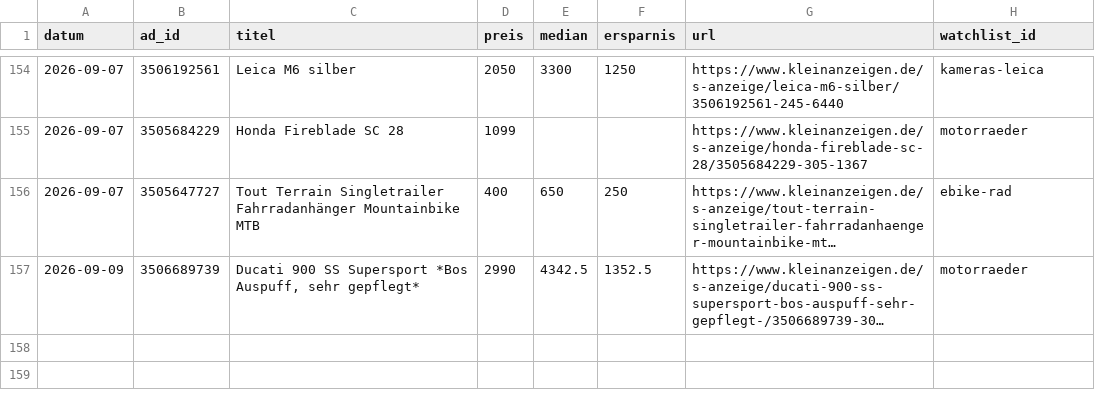
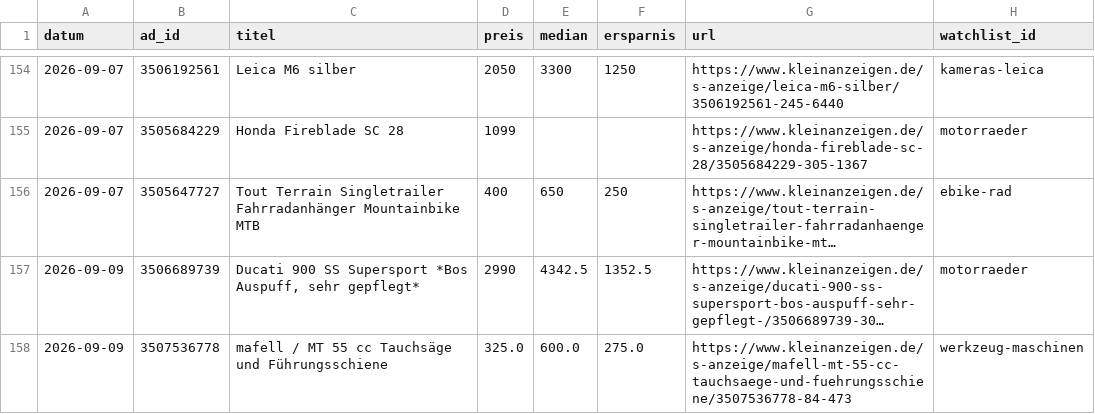
Before and after one commit to SimonHuembs-ship-it/kleinanzeigen-schnaeppchen-scanner, a CSV file: deal_log.csv, drawn as a sheet; only a part is shown, gaps mark what is left out; long unchanged cells end in …; the diff names each change by its address in the sheet, - before the commit and + after, or states it on an @@ line.

```diff
--- a/deal_log.csv
+++ b/deal_log.csv
+row 158: 2026-09-09 | 3507536778 | mafell / MT 55 cc Tauchsäge und Führungsschiene | 325.0 | 600.0 | 275.0 | https://www.kleinanzeigen.de/s-anzeige/mafell-mt-55-cc-tauchsaege-und-fuehrungsschiene/3507536778-84-473 | werkzeug-maschinen
```
Also changed, not shown: 3 other files.
